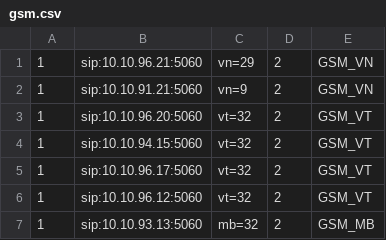
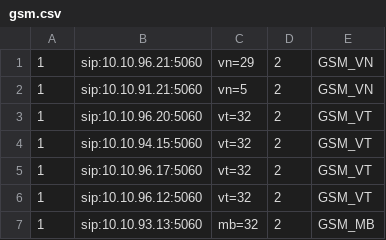
Before and after one commit to devops-itcs/CONFIG-CHANNEL-SIP-TC-9434, a CSV file: gsm.csv, drawn as a sheet.

Commit message:
Update gsm.csv

```diff
--- a/gsm.csv
+++ b/gsm.csv
@@ -1,3 +1,3 @@
 1,sip:10.10.96.21:5060,vn=29,2,GSM_VN
-1,sip:10.10.91.21:5060,vn=9,2,GSM_VN
+1,sip:10.10.91.21:5060,vn=5,2,GSM_VN
 1,sip:10.10.96.20:5060,vt=32,2,GSM_VT
```
